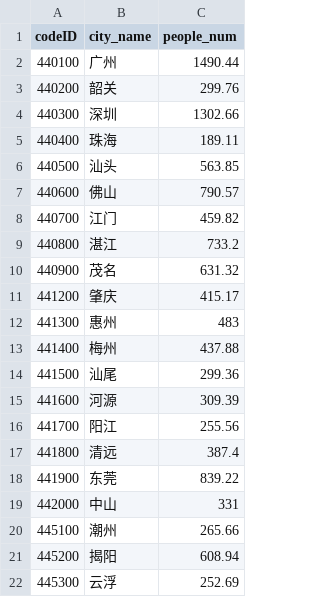
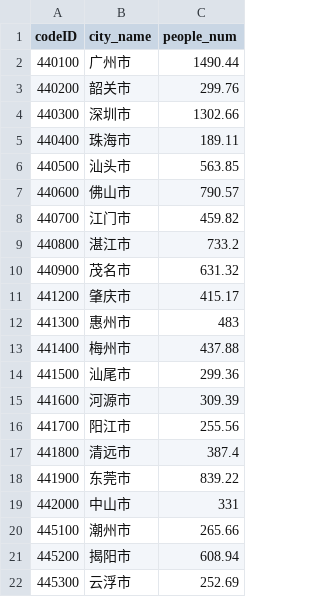
Before and after one commit to sculjc/sculjc.github.io, a CSV file: 2018population_guangdong.csv, drawn as a sheet.

Commit message:
Add files via upload

```diff
--- a/2018population_guangdong.csv
+++ b/2018population_guangdong.csv
@@ -1,22 +1,22 @@
 codeID,city_name,people_num
-440100,广州,1490.44
-440200,韶关,299.76
-440300,深圳,1302.66
-440400,珠海,189.11
-440500,汕头,563.85
-440600,佛山,790.57
-440700,江门,459.82
-440800,湛江,733.2
-440900,茂名,631.32
-441200,肇庆,415.17
-441300,惠州,483
-441400,梅州,437.88
-441500,汕尾,299.36
-441600,河源,309.39
-441700,阳江,255.56
-441800,清远,387.4
-441900,东莞,839.22
-442000,中山,331
-445100,潮州,265.66
-445200,揭阳,608.94
-445300,云浮,252.69
+440100,广州市,1490.44
+440200,韶关市,299.76
+440300,深圳市,1302.66
+440400,珠海市,189.11
+440500,汕头市,563.85
+440600,佛山市,790.57
+440700,江门市,459.82
+440800,湛江市,733.2
+440900,茂名市,631.32
+441200,肇庆市,415.17
+441300,惠州市,483
+441400,梅州市,437.88
+441500,汕尾市,299.36
+441600,河源市,309.39
+441700,阳江市,255.56
+441800,清远市,387.4
+441900,东莞市,839.22
+442000,中山市,331
+445100,潮州市,265.66
+445200,揭阳市,608.94
+445300,云浮市,252.69
```
